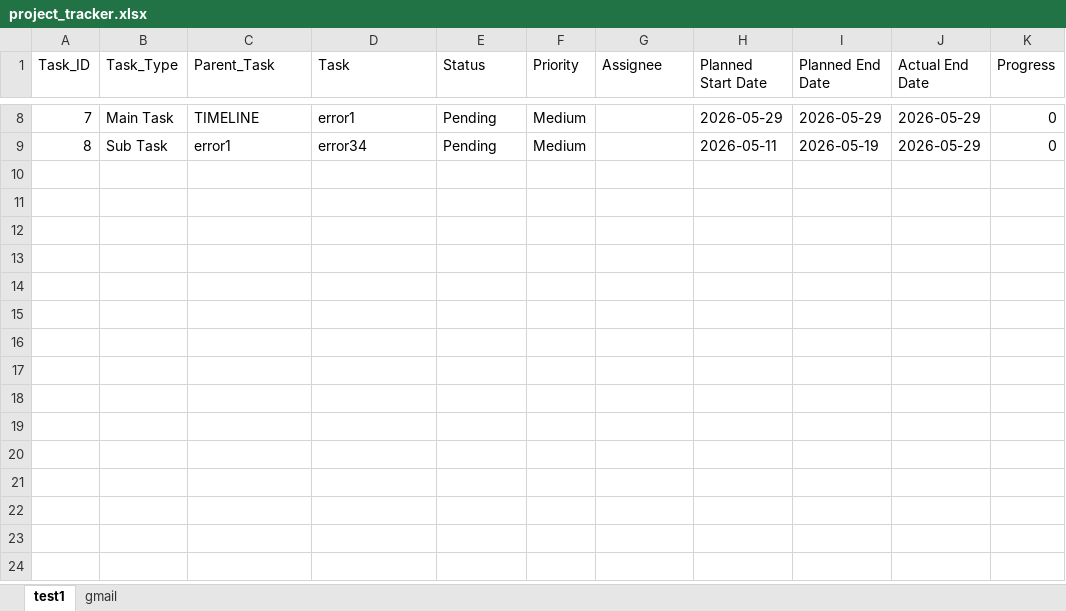
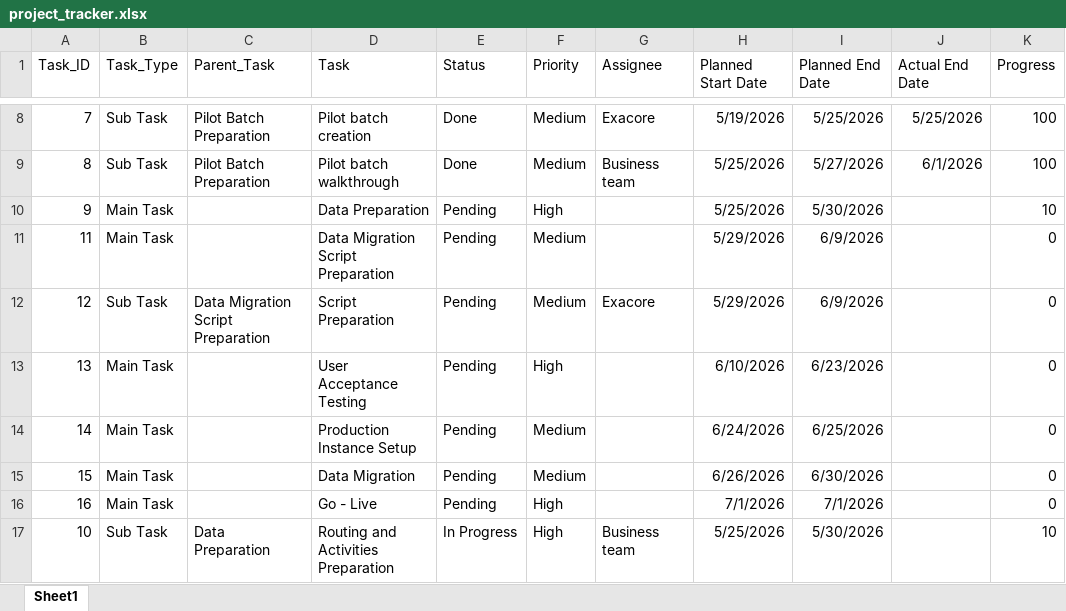
Before and after one commit to sandipmandal1792-tech/project-dashboard, an Excel workbook: project_tracker.xlsx, sheet Sheet1, drawn as a sheet; only a part is shown, gaps mark what is left out; values as stored, in another font and other column widths than the file's, no borders; the diff covers the shown part only; the diff names each change by its address in the sheet, - before the commit and + after, or states it on an @@ line.

Commit message:
data problem

```diff
--- a/project_tracker.xlsx (sheet Sheet1)
+++ b/project_tracker.xlsx (sheet Sheet1)
-sheet tab: test1
+sheet tab: Sheet1
-sheet tab: gmail
-B8 (Task_Type): Main Task
+B8 (Task_Type): Sub Task
-C8 (Parent_Task): TIMELINE
+C8 (Parent_Task): Pilot Batch Preparation
-D8 (Task): error1
+D8 (Task): Pilot batch creation
-E8:E9 (Status): Pending
+E8:E9 (Status): Done
-G8 (Assignee): (empty)
+G8 (Assignee): Exacore
-H8 (Planned Start Date): 2026-05-29
+H8 (Planned Start Date): 5/19/2026
-I8 (Planned End Date): 2026-05-29
+I8 (Planned End Date): 5/25/2026
-J8 (Actual End Date): 2026-05-29
+J8 (Actual End Date): 5/25/2026
-K8:K9 (Progress): 0
+K8:K9 (Progress): 100
-C9 (Parent_Task): error1
+C9 (Parent_Task): Pilot Batch Preparation
-D9 (Task): error34
+D9 (Task): Pilot batch walkthrough
-G9 (Assignee): (empty)
+G9 (Assignee): Business team
-H9 (Planned Start Date): 2026-05-11
+H9 (Planned Start Date): 5/25/2026
-I9 (Planned End Date): 2026-05-19
+I9 (Planned End Date): 5/27/2026
-J9 (Actual End Date): 2026-05-29
+J9 (Actual End Date): 6/1/2026
+row 10: 9 | Main Task |  | Data Preparation | Pending | High |  | 5/25/2026 | 5/30/2026 |  | 10
+row 11: 11 | Main Task |  | Data Migration Script Preparation | Pending | Medium |  | 5/29/2026 | 6/9/2026 |  | 0
+row 12: 12 | Sub Task | Data Migration Script Preparation | Script Preparation | Pending | Medium | Exacore | 5/29/2026 | 6/9/2026 |  | 0
+row 13: 13 | Main Task |  | User Acceptance Testing | Pending | High |  | 6/10/2026 | 6/23/2026 |  | 0
+row 14: 14 | Main Task |  | Production Instance Setup | Pending | Medium |  | 6/24/2026 | 6/25/2026 |  | 0
+row 15: 15 | Main Task |  | Data Migration | Pending | Medium |  | 6/26/2026 | 6/30/2026 |  | 0
+row 16: 16 | Main Task |  | Go - Live | Pending | High |  | 7/1/2026 | 7/1/2026 |  | 0
+row 17: 10 | Sub Task | Data Preparation | Routing and Activities Preparation | In Progress | High | Business team | 5/25/2026 | 5/30/2026 |  | 10
```
Also changed, not shown: 2 added rows, 2 removed rows and 22 edited cells elsewhere in this sheet, 2 other files.
